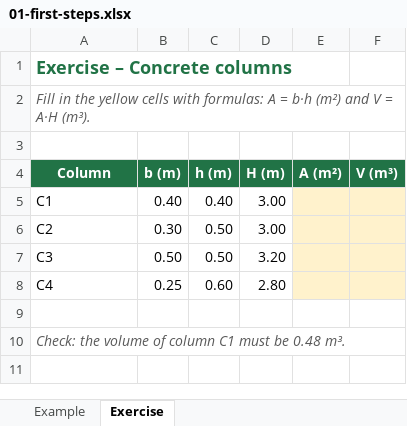
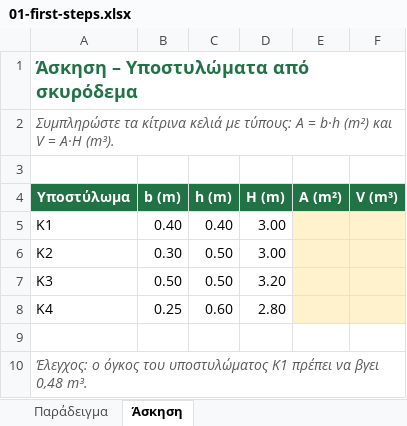
Before and after one commit to panagop/excel-basics, an Excel workbook: files/01-first-steps.xlsx, sheet Άσκηση, drawn as a sheet; values as stored, in another font and other column widths than the file's, no borders; the diff names each change by its address in the sheet, - before the commit and + after, or states it on an @@ line.

```diff
--- a/files/01-first-steps.xlsx (sheet Άσκηση)
+++ b/files/01-first-steps.xlsx (sheet Άσκηση)
-sheet tab: Example
+sheet tab: Παράδειγμα
-sheet tab: Exercise
+sheet tab: Άσκηση
-A1 (Υποστύλωμα): Exercise – Concrete columns
+A1 (Υποστύλωμα): Άσκηση – Υποστυλώματα από σκυρόδεμα
-A2 (Υποστύλωμα): Fill in the yellow cells with formulas: A = b·h (m²) and V =…
+A2 (Υποστύλωμα): Συμπληρώστε τα κίτρινα κελιά με τύπους: A = b·h (m²) και V =…
-A4: Column
+A4: Υποστύλωμα
-A5 (Υποστύλωμα): C1
+A5 (Υποστύλωμα): Κ1
-A6 (Υποστύλωμα): C2
+A6 (Υποστύλωμα): Κ2
-A7 (Υποστύλωμα): C3
+A7 (Υποστύλωμα): Κ3
-A8 (Υποστύλωμα): C4
+A8 (Υποστύλωμα): Κ4
-A10 (Υποστύλωμα): Check: the volume of column C1 must be 0.48 m³.
+A10 (Υποστύλωμα): Έλεγχος: ο όγκος του υποστυλώματος Κ1 πρέπει να βγει 0,48 m³.
```
Also changed, not shown: sheet Παράδειγμα, 9 other files.
